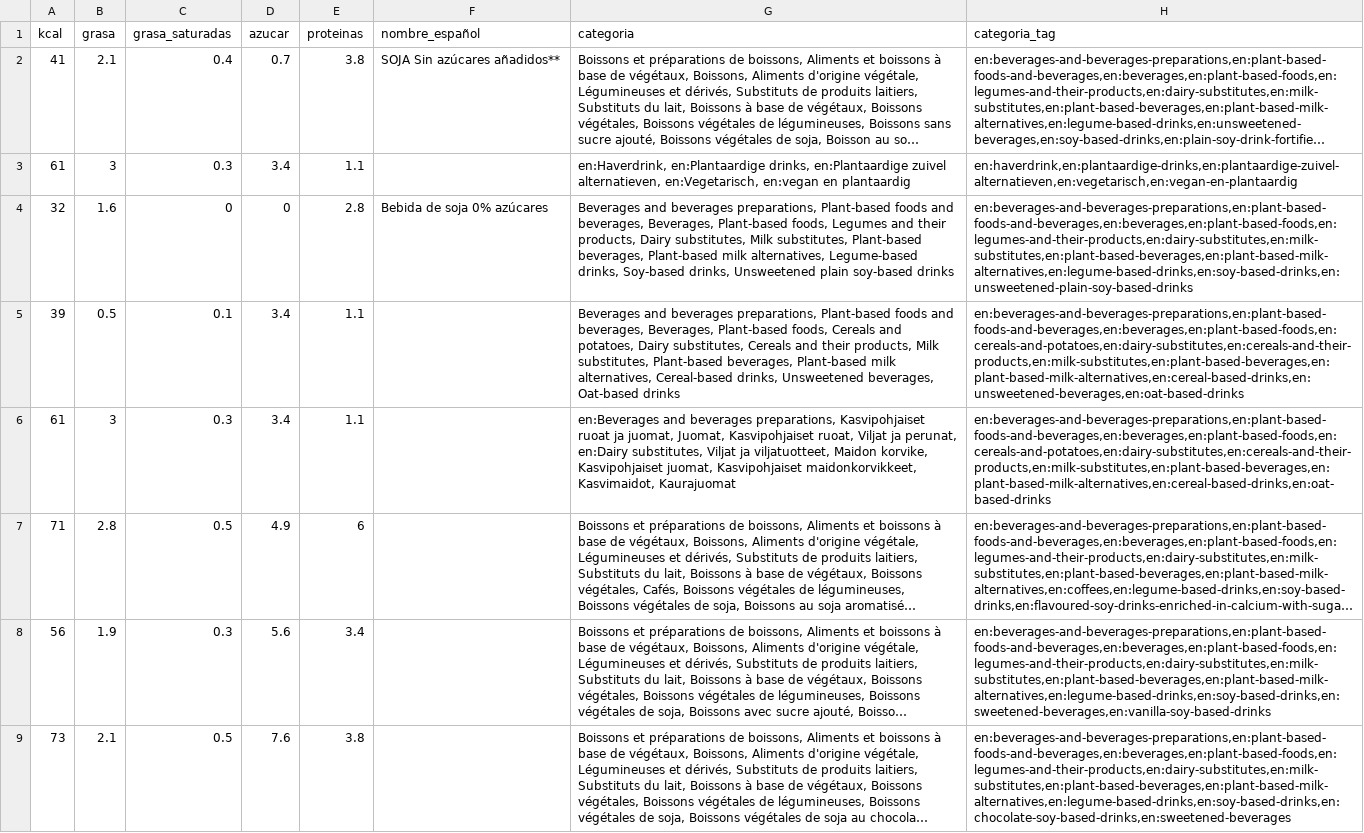
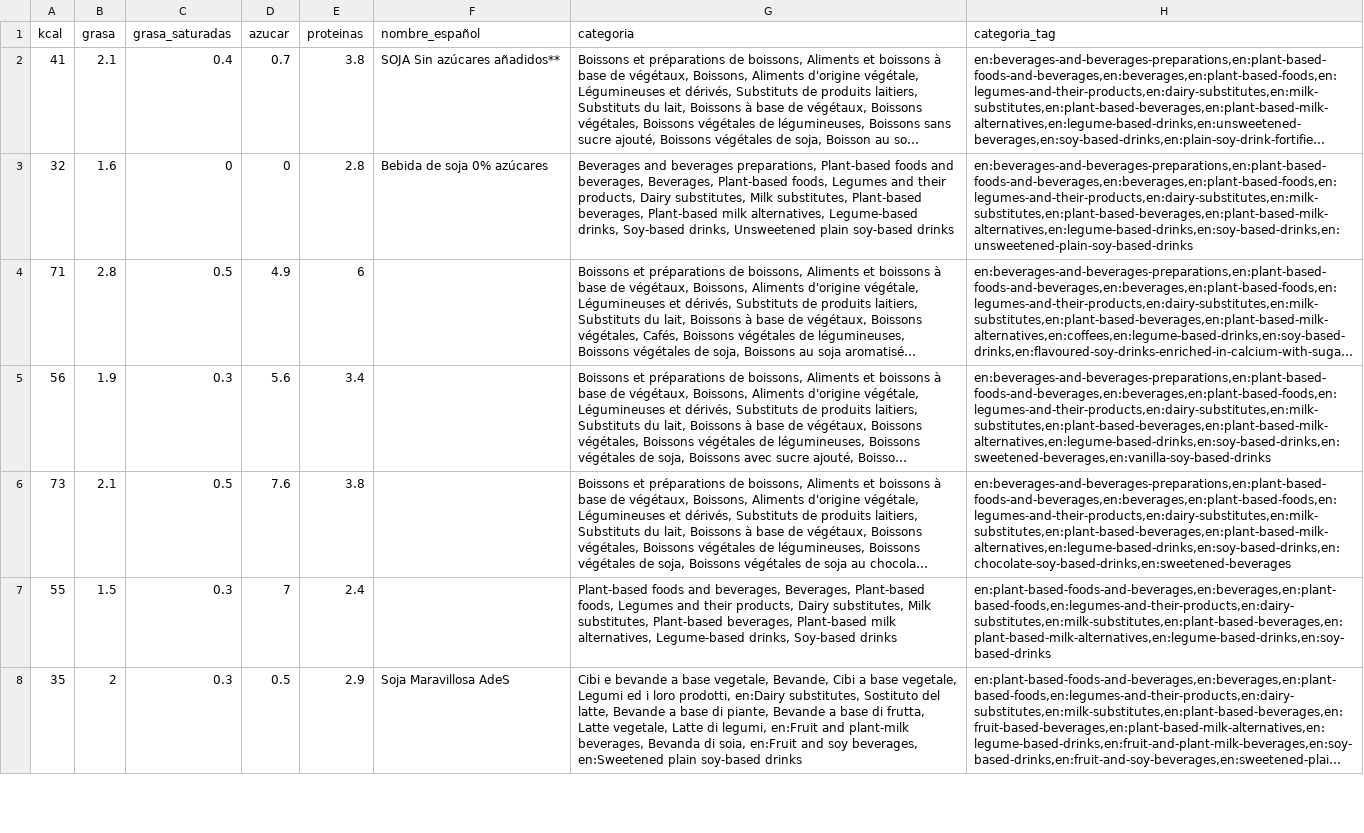
Before and after one commit to sandragomezortega/TFG---CIENCIA-DE-DATOS, a CSV file: datos_limpios_4bebidas/soja.csv, drawn as a sheet; only a part is shown; the shorter side is filled out with more unchanged rows; long unchanged cells end in …; the diff covers the shown part only; the diff names each change by its address in the sheet, - before the commit and + after, or states it on an @@ line.

Commit message:
Datos actualizados

```diff
--- a/datos_limpios_4bebidas/soja.csv
+++ b/datos_limpios_4bebidas/soja.csv
-row 3: 61 | 3 | 0.3 | 3.4 | 1.1 |  | en:Haverdrink, en:Plantaardige drinks, en:Plantaardige zuivel alternatieven, en:Vegetarisch, en:vegan en plantaardig | en:haverdrink,en:plantaardige-drinks,en:plantaardige-zuivel-alternatieven,en:vegetarisch,en:vegan-en-plantaardig
-row 5: 39 | 0.5 | 0.1 | 3.4 | 1.1 |  | Beverages and beverages preparations, Plant-based foods and beverages, Beverages, Plant-based foods, Cereals and potatoes, Dairy substitutes, Cereals and their products, Milk substitutes, Plant-based beverages, Plant-based milk alternatives, Cereal-based drinks, Unsweetened beverages, Oat-based drinks | en:beverages-and-beverages-preparations,en:plant-based-foods-and-beverages,en:beverages,en:plant-based-foods,en:cereals-and-potatoes,en:dairy-substitutes,en:cereals-and-their-products,en:milk-substitutes,en:plant-based-beverages,en:plant-based-milk-alternatives,en:cereal-based-drinks,en:unsweetened-beverages,en:oat-based-drinks
-row 6: 61 | 3 | 0.3 | 3.4 | 1.1 |  | en:Beverages and beverages preparations, Kasvipohjaiset ruoat ja juomat, Juomat, Kasvipohjaiset ruoat, Viljat ja perunat, en:Dairy substitutes, Viljat ja viljatuotteet, Maidon korvike, Kasvipohjaiset juomat, Kasvipohjaiset maidonkorvikkeet, Kasvimaidot, Kaurajuomat | en:beverages-and-beverages-preparations,en:plant-based-foods-and-beverages,en:beverages,en:plant-based-foods,en:cereals-and-potatoes,en:dairy-substitutes,en:cereals-and-their-products,en:milk-substitutes,en:plant-based-beverages,en:plant-based-milk-alternatives,en:cereal-based-drinks,en:oat-based-drinks
```
Also changed, not shown: 2 removed rows elsewhere in this file.
